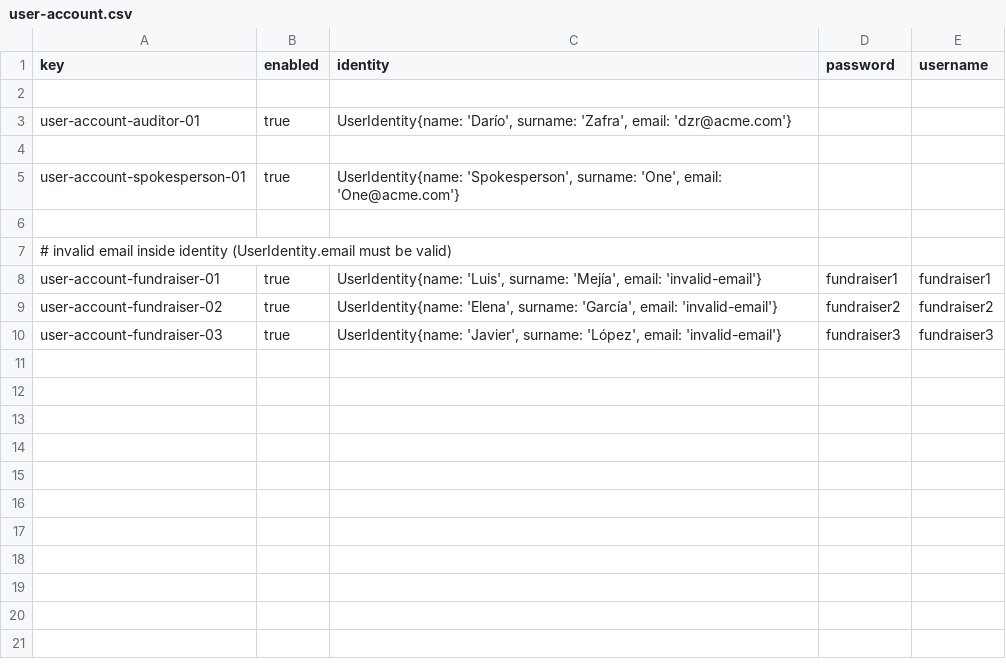
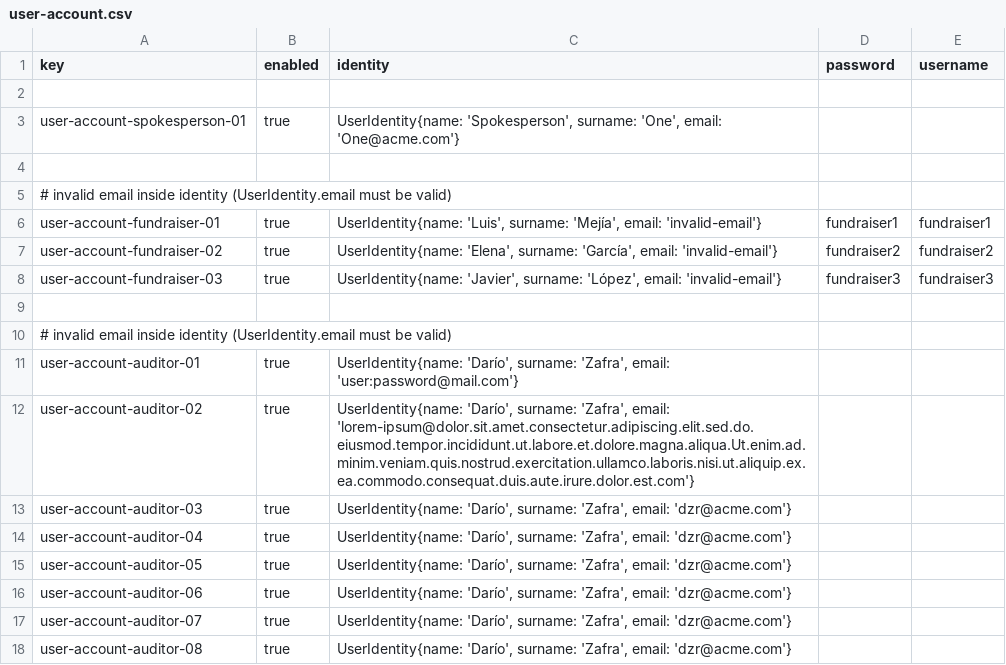
Before and after one commit to DP2-G021/Acme-Starters-C, a CSV file: src/main/resources/WEB-INF/data/errata/batch-01/user-account.csv, drawn as a sheet; removed rows and columns are numbered as before the commit, all else as after; the diff names each change by its address in the sheet, - before the commit and + after, or states it on an @@ line.

```diff
--- a/src/main/resources/WEB-INF/data/errata/batch-01/user-account.csv
+++ b/src/main/resources/WEB-INF/data/errata/batch-01/user-account.csv
-row 3: user-account-auditor-01 | true | UserIdentity{name: 'Darío', surname: 'Zafra', email: 'dzr@acme.com'}
-row 4: (empty)
+row 9: (empty)
+row 10: # invalid email inside identity (UserIdentity.email must be valid)
+row 11: user-account-auditor-01 | true | UserIdentity{name: 'Darío', surname: 'Zafra', email: 'user:password@mail.com'}
+row 12: user-account-auditor-02 | true | UserIdentity{name: 'Darío', surname: 'Zafra', email: 'lorem-ipsum@dolor.sit.amet.consectetur.adipiscing.elit.sed.do.eiusmod.tempor.incididunt.ut.labore.et.dolore.magna.aliqua.Ut.enim.ad.minim.veniam.quis.nostrud.exercitation.ullamco.laboris.nisi.ut.aliquip.ex.ea.commodo.consequat.duis.aute.irure.dolor.est.com'}
+row 13: user-account-auditor-03 | true | UserIdentity{name: 'Darío', surname: 'Zafra', email: 'dzr@acme.com'}
+row 14: user-account-auditor-04 | true | UserIdentity{name: 'Darío', surname: 'Zafra', email: 'dzr@acme.com'}
+row 15: user-account-auditor-05 | true | UserIdentity{name: 'Darío', surname: 'Zafra', email: 'dzr@acme.com'}
+row 16: user-account-auditor-06 | true | UserIdentity{name: 'Darío', surname: 'Zafra', email: 'dzr@acme.com'}
+row 17: user-account-auditor-07 | true | UserIdentity{name: 'Darío', surname: 'Zafra', email: 'dzr@acme.com'}
+row 18: user-account-auditor-08 | true | UserIdentity{name: 'Darío', surname: 'Zafra', email: 'dzr@acme.com'}
```
Also changed, not shown: src/main/resources/WEB-INF/data/errata/batch-01/audit-report.csv, src/main/resources/WEB-INF/data/errata/batch-01/audit-section.csv, 5 other files.
